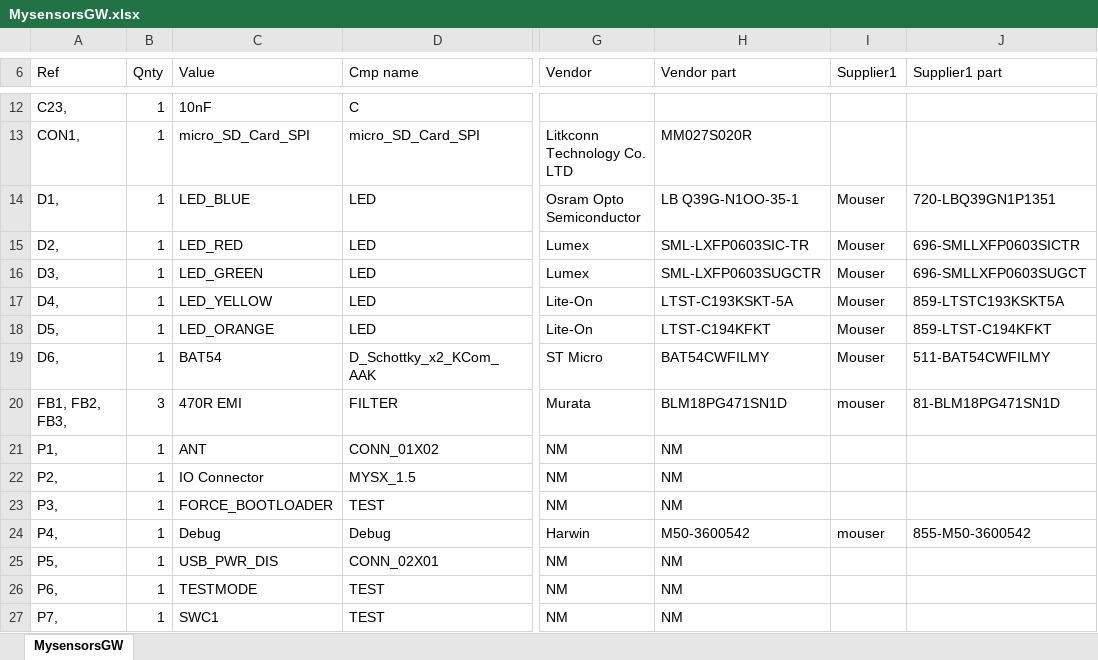
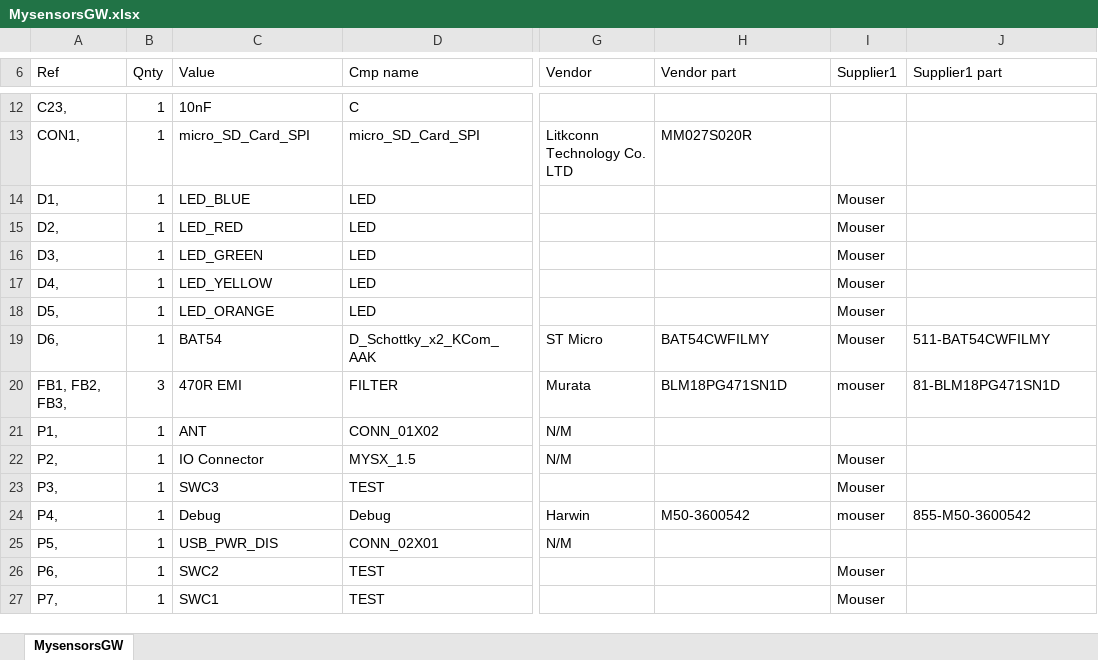
Before and after one commit to mysensors/SensebenderGW, an Excel workbook: MysensorsGW.xlsx, sheet MysensorsGW, drawn as a sheet; only a part is shown, gaps mark what is left out; values as stored, in another font and other column widths than the file's, no borders; the diff covers the shown part only; the diff names each change by its address in the sheet, - before the commit and + after, or states it on an @@ line.

```diff
--- a/MysensorsGW.xlsx (sheet MysensorsGW)
+++ b/MysensorsGW.xlsx (sheet MysensorsGW)
-G14 (Vendor): Osram Opto Semiconductor
+G14 (Vendor): (empty)
-H14 (Vendor part): LB Q39G-N1OO-35-1
+H14 (Vendor part): (empty)
-J14 (Supplier1 part): 720-LBQ39GN1P1351
+J14 (Supplier1 part): (empty)
-G15:G16 (Vendor): Lumex
+G15:G16 (Vendor): (empty)
-H15 (Vendor part): SML-LXFP0603SIC-TR
+H15 (Vendor part): (empty)
-J15 (Supplier1 part): 696-SMLLXFP0603SICTR
+J15 (Supplier1 part): (empty)
-H16 (Vendor part): SML-LXFP0603SUGCTR
+H16 (Vendor part): (empty)
-J16 (Supplier1 part): 696-SMLLXFP0603SUGCT
+J16 (Supplier1 part): (empty)
-G17:G18 (Vendor): Lite-On
+G17:G18 (Vendor): (empty)
-H17 (Vendor part): LTST-C193KSKT-5A
+H17 (Vendor part): (empty)
-J17 (Supplier1 part): 859-LTSTC193KSKT5A
+J17 (Supplier1 part): (empty)
-H18 (Vendor part): LTST-C194KFKT
+H18 (Vendor part): (empty)
-J18 (Supplier1 part): 859-LTST-C194KFKT
+J18 (Supplier1 part): (empty)
-G21:G22 (Vendor): NM
+G21:G22 (Vendor): N/M
-H21:H23 (Vendor part): NM
+H21:H23 (Vendor part): (empty)
-I22:I23 (Supplier1): (empty)
+I22:I23 (Supplier1): Mouser
-C23 (Value): FORCE_BOOTLOADER
+C23 (Value): SWC3
-G23 (Vendor): NM
+G23 (Vendor): (empty)
-G25 (Vendor): NM
+G25 (Vendor): N/M
-H25:H27 (Vendor part): NM
+H25:H27 (Vendor part): (empty)
-C26 (Value): TESTMODE
+C26 (Value): SWC2
-G26:G27 (Vendor): NM
+G26:G27 (Vendor): (empty)
-I26:I27 (Supplier1): (empty)
+I26:I27 (Supplier1): Mouser
```
Also changed, not shown: 1 added row, 1 removed row and 15 edited cells elsewhere in this sheet, 2 other files.
